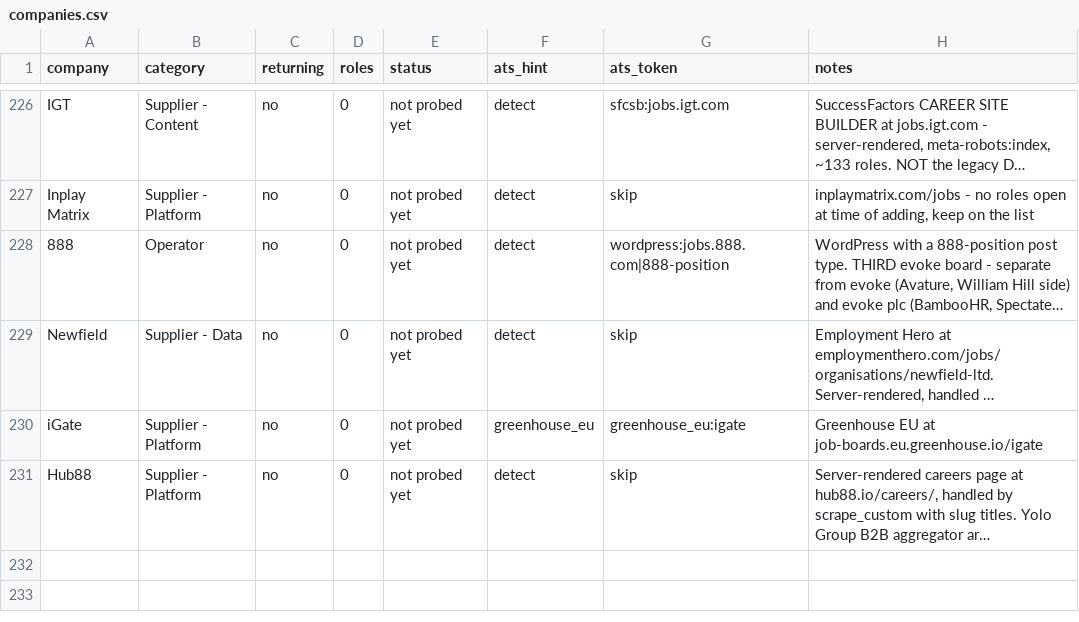
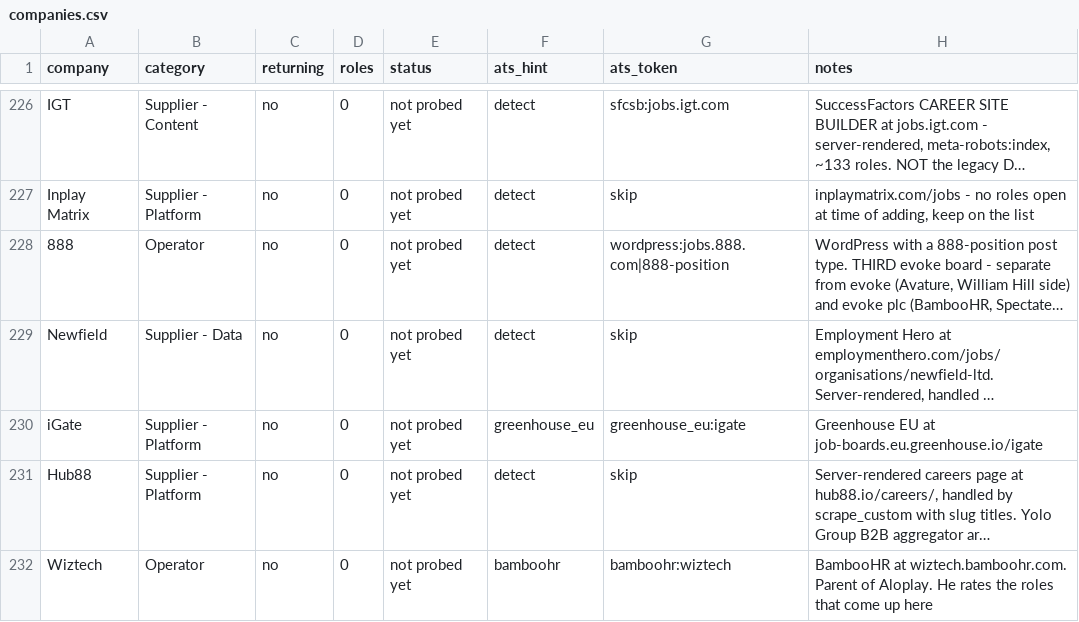
Before and after one commit to cram-co/role-radar, a CSV file: companies.csv, drawn as a sheet; only a part is shown, gaps mark what is left out; long unchanged cells end in …; the diff names each change by its address in the sheet, - before the commit and + after, or states it on an @@ line.

Commit message:
Add files via upload

```diff
--- a/companies.csv
+++ b/companies.csv
+row 232: Wiztech | Operator | no | 0 | not probed yet | bamboohr | bamboohr:wiztech | BambooHR at wiztech.bamboohr.com. Parent of Aloplay. He rates the roles that come up here
```
